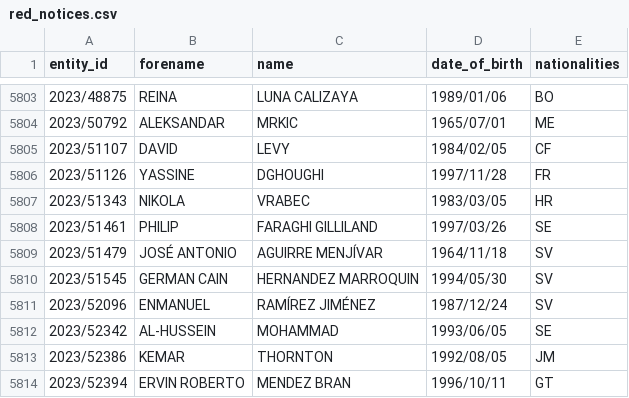
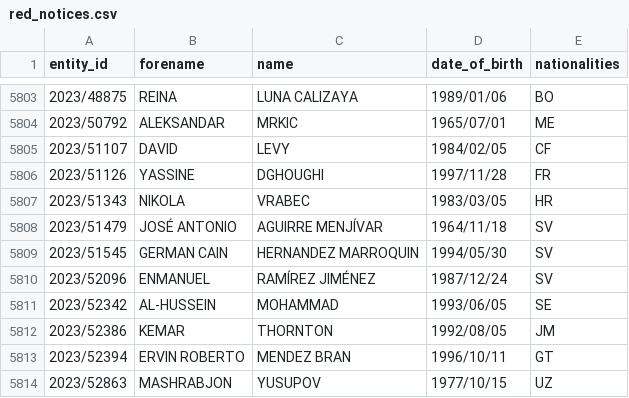
Before and after one commit to tmctmt/interpol-changes, a CSV file: red_notices.csv, drawn as a sheet; only a part is shown, gaps mark what is left out; the shorter side is filled out with more unchanged rows.

```diff
--- a/red_notices.csv
+++ b/red_notices.csv
@@ -5807,3 +5807,2 @@ entity_id,forename,name,date_of_birth,nationalities
 2023/51343,NIKOLA,VRABEC,1983/03/05,HR
-2023/51461,PHILIP,FARAGHI GILLILAND,1997/03/26,SE
 2023/51479,JOSÉ ANTONIO,AGUIRRE MENJÍVAR,1964/11/18,SV
```
